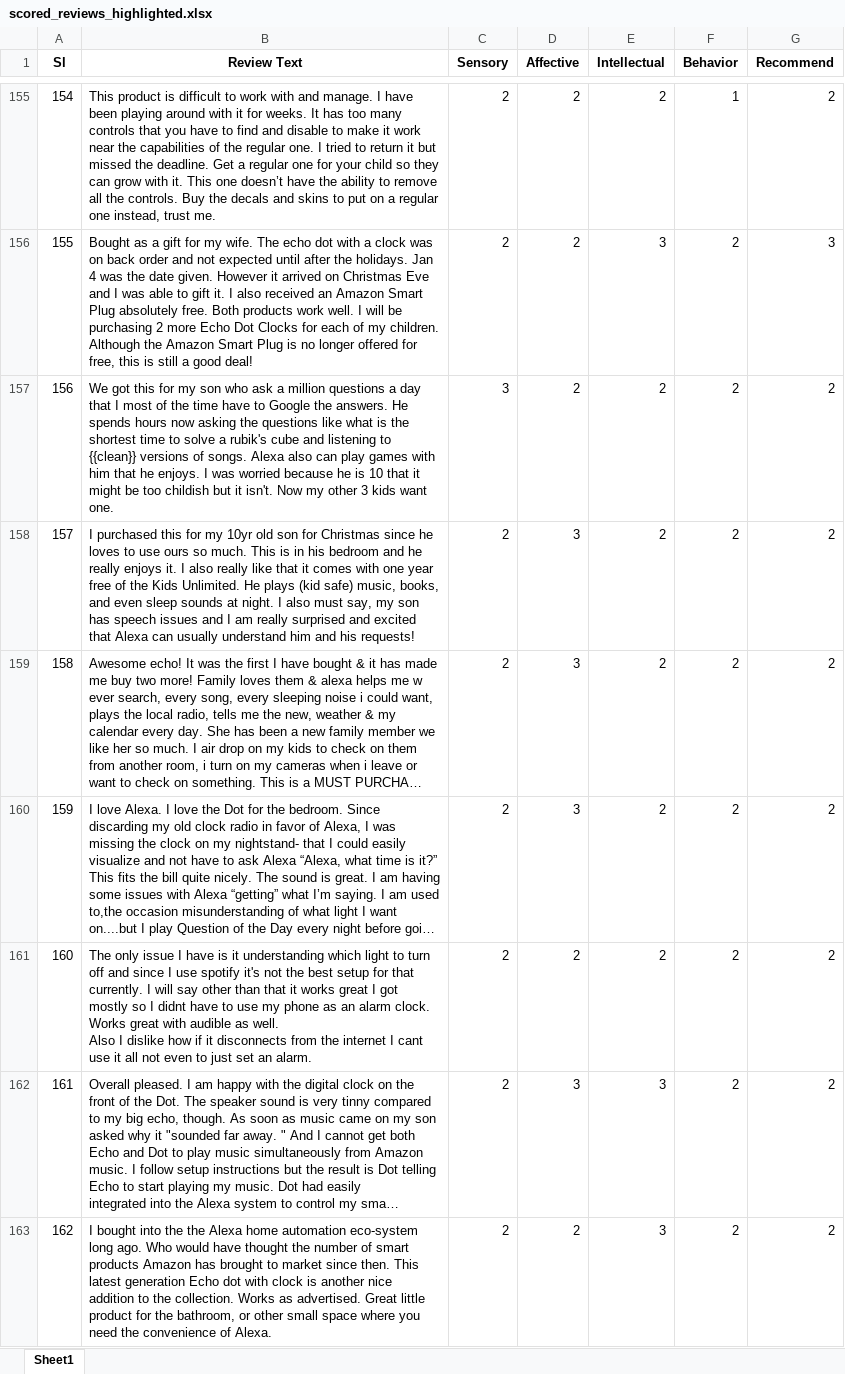
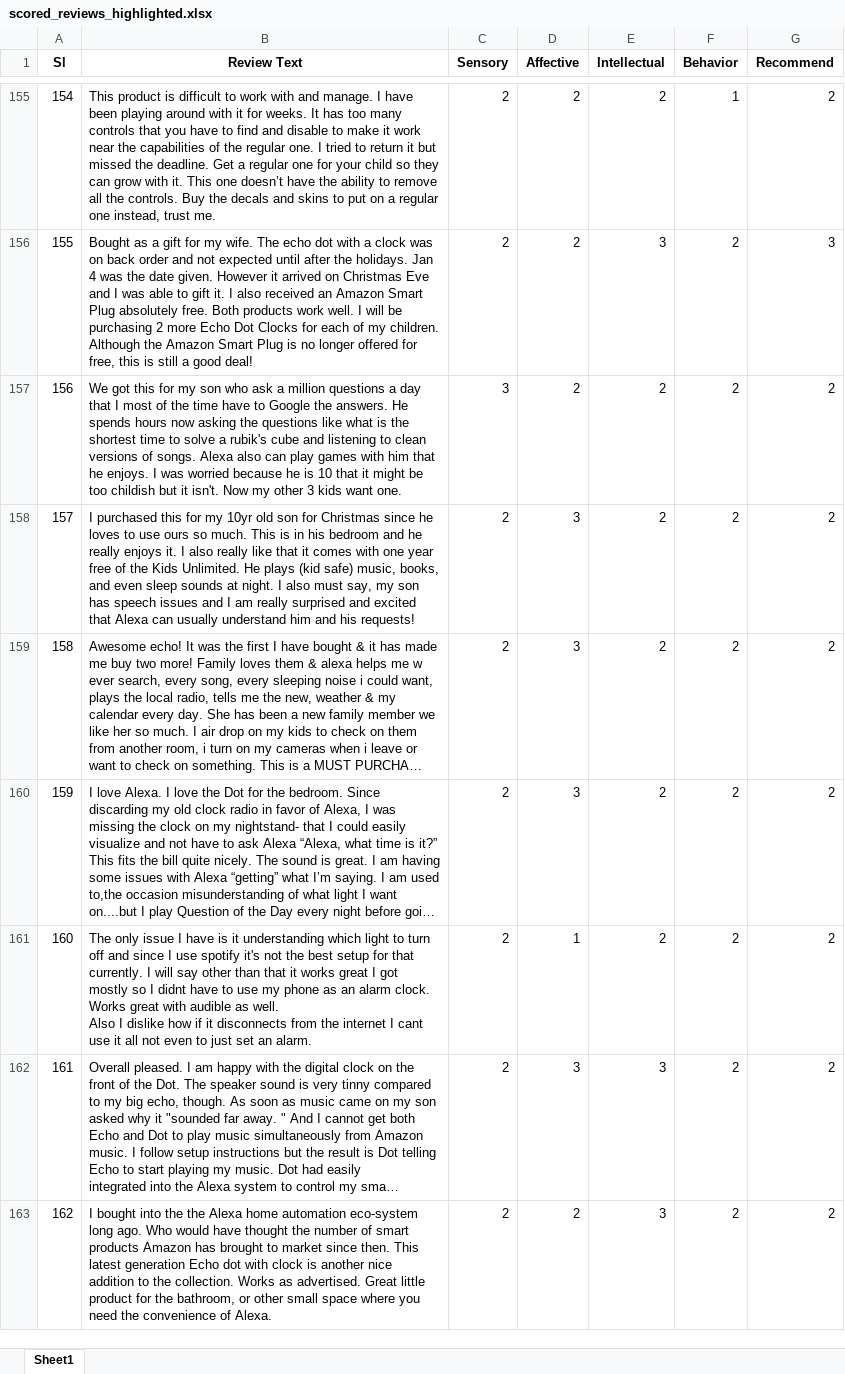
Before and after one commit to Monoget/D-Sentiment-Training-Data, an Excel workbook: output/scored_reviews_highlighted.xlsx, sheet Sheet1, drawn as a sheet; only a part is shown, gaps mark what is left out; long unchanged cells end in …; values as stored, in another font and other column widths than the file's, no borders; the diff covers the shown part only; the diff names each change by its address in the sheet, - before the commit and + after, or states it on an @@ line.

```diff
--- a/output/scored_reviews_highlighted.xlsx (sheet Sheet1)
+++ b/output/scored_reviews_highlighted.xlsx (sheet Sheet1)
-B157 (Review Text): …listening to {{clean}} versions of…
+B157 (Review Text): …listening to clean versions of…
-D161 (Affective): 2
+D161 (Affective): 1
```
Also changed, not shown: 221 edited cells elsewhere in this sheet, 1 other file.
